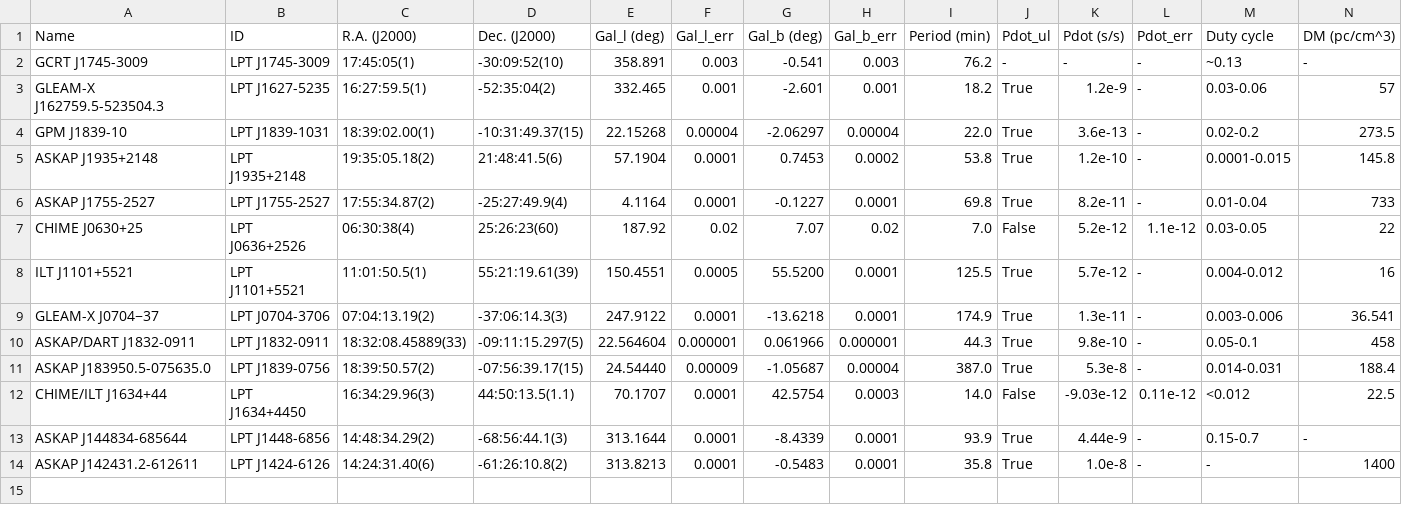
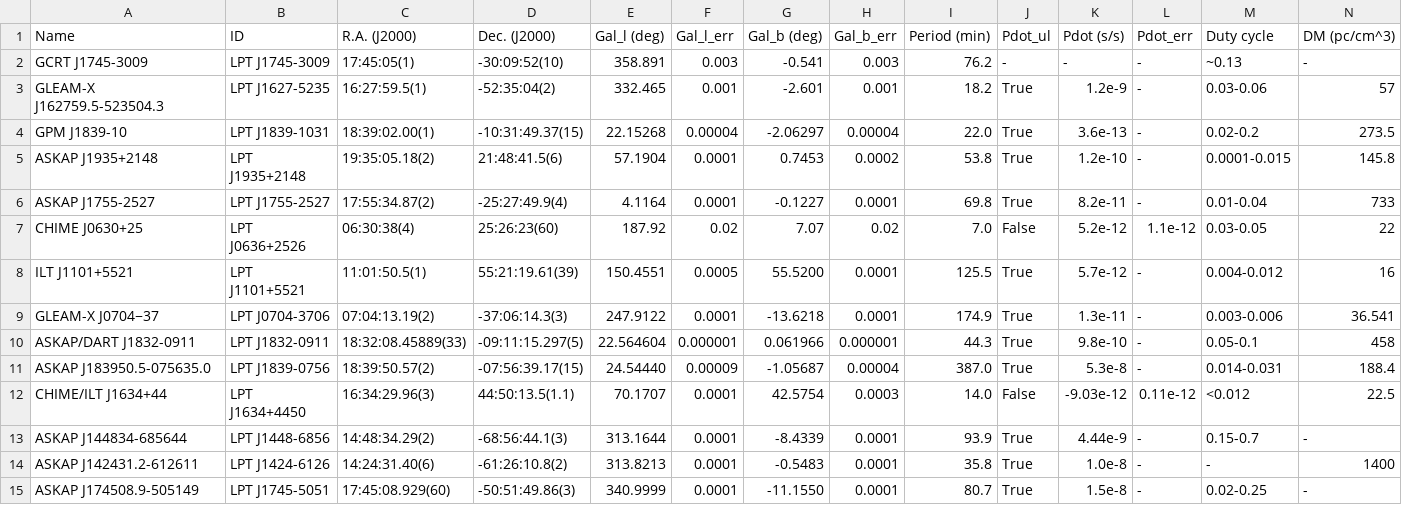
Before and after one commit to PSR-Jake/lptcat, a CSV file: LPTs.csv, drawn as a sheet; only a part is shown; rows hold the shown columns only; the diff names each change by its address in the sheet, - before the commit and + after, or states it on an @@ line.

```diff
--- a/LPTs.csv
+++ b/LPTs.csv
+row 15: ASKAP J174508.9-505149 | LPT J1745-5051 | 17:45:08.929(60) | -50:51:49.86(3) | 340.9999 | 0.0001 | -11.1550 | 0.0001 | 80.7 | True | 1.5e-8 | - | 0.02-0.25 | -
```
Also changed, not shown: updates.csv, 4 other files.
